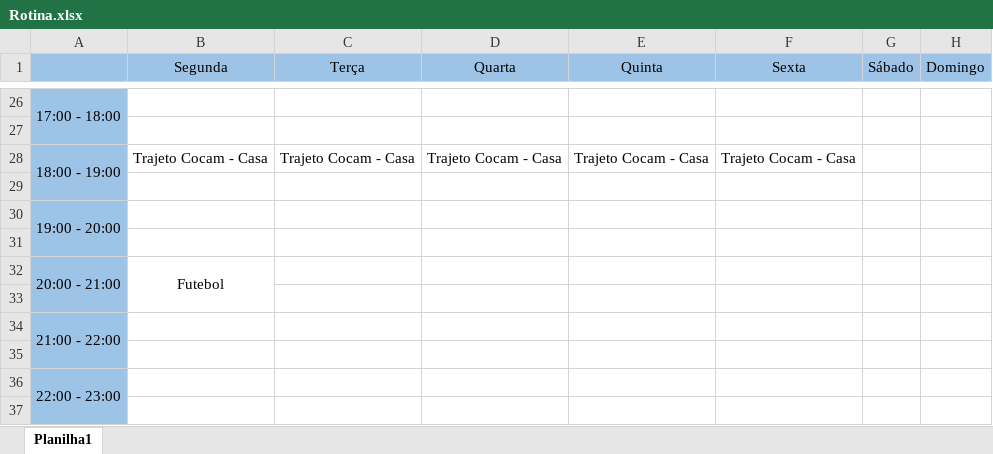
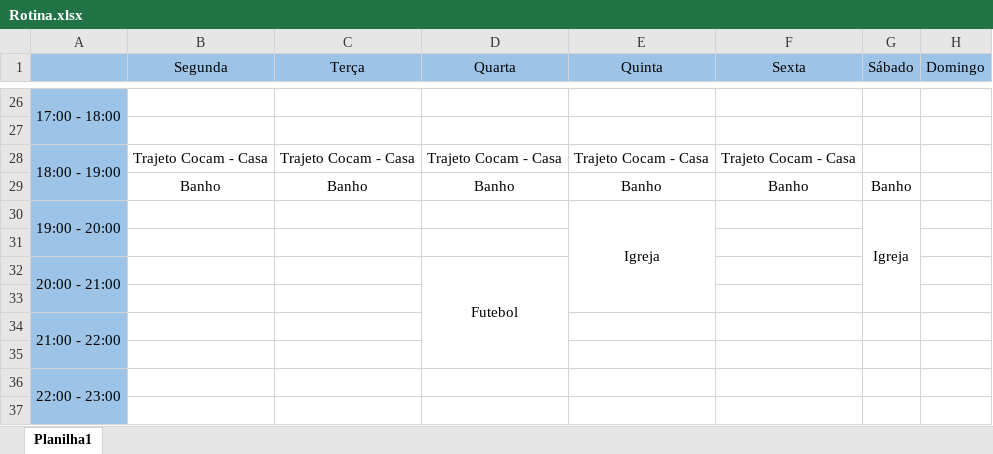
Before and after one commit to Santafosta1999/UtilitariosVB.NET, an Excel workbook: Rotina.xlsx, sheet Planilha1, drawn as a sheet; only a part is shown, gaps mark what is left out; values as stored, in another font and other column widths than the file's, no borders; removed rows and columns are numbered as before the commit, all else as after; the diff names each change by its address in the sheet, - before the commit and + after, or states it on an @@ line.

Commit message:
Add files via upload

```diff
--- a/Rotina.xlsx (sheet Planilha1)
+++ b/Rotina.xlsx (sheet Planilha1)
-A28:A29 merged
+A28:A29 merged
+row 29:  | Banho | Banho | Banho | Banho | Banho | Banho
+row 30: 19:00 - 20:00 |  |  |  | Igreja |  | Igreja
-row 30: 19:00 - 20:00
-row 31: (empty)
-B32 (Segunda): Futebol
+B32 (Segunda): (empty)
-B32:B33 merged
-D32 (Quarta): (empty)
+D32 (Quarta): Futebol
+D32:D35 merged
```
